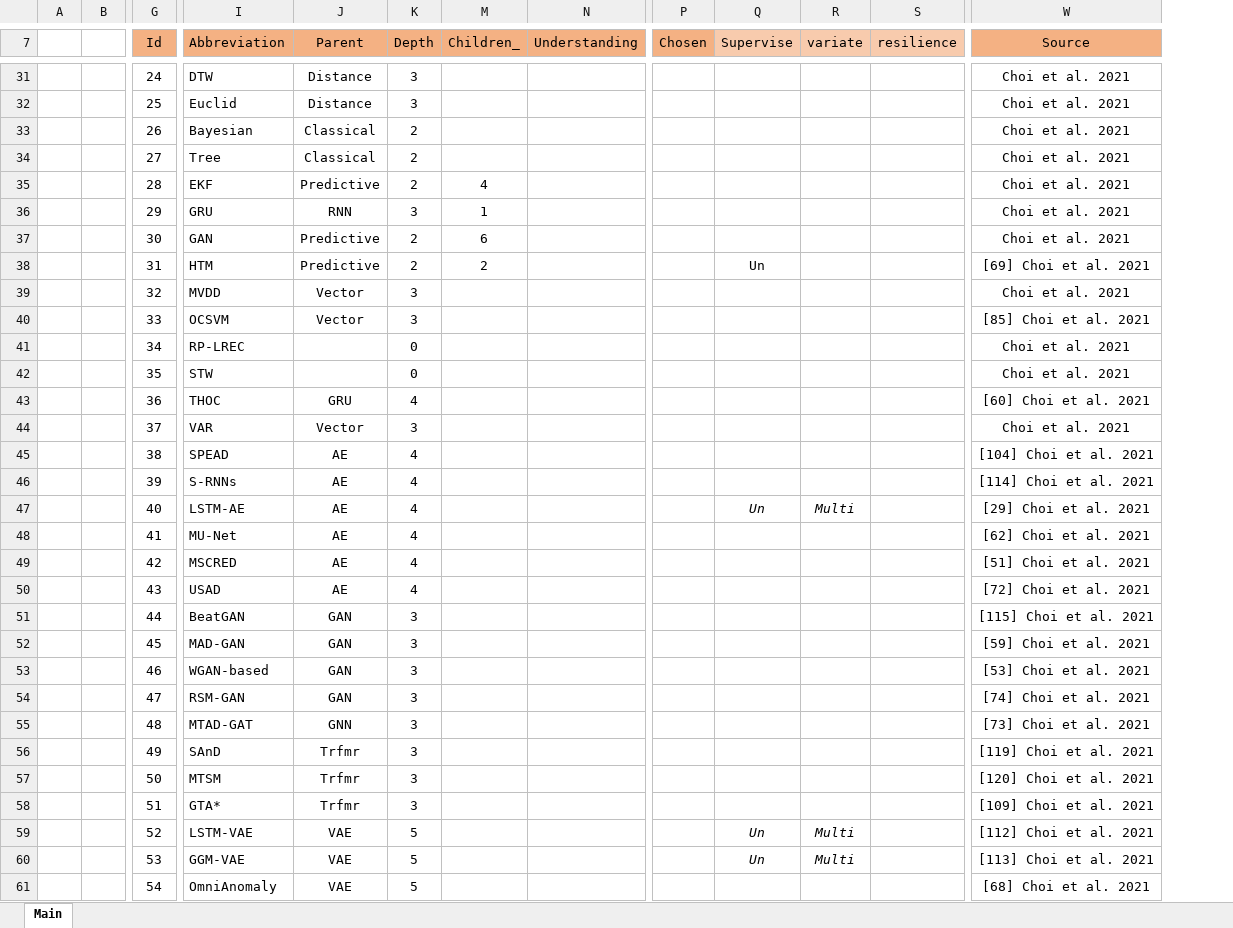
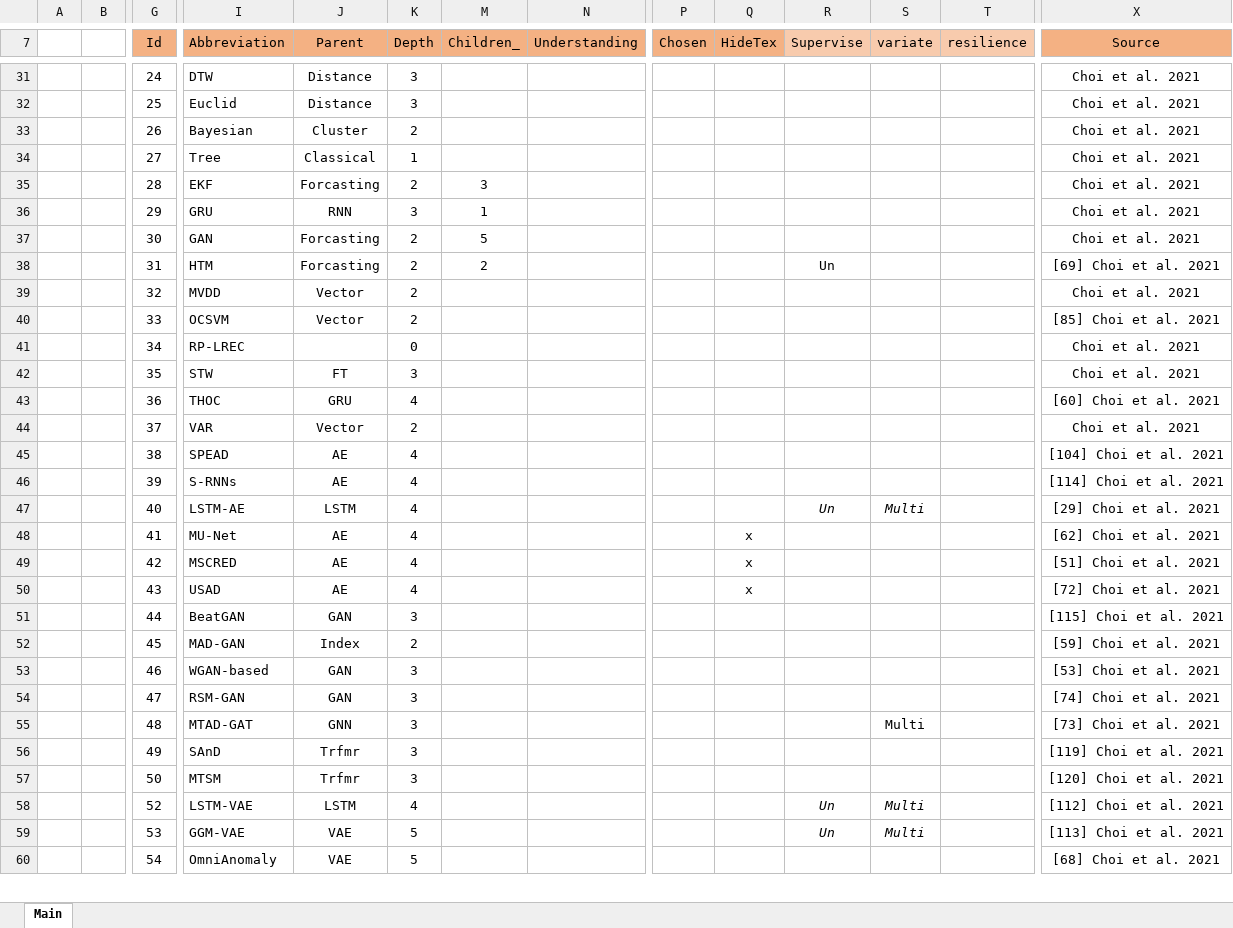
Before and after one commit to Mathieu-Giamberini/Anomalies_detection-literature_review, an Excel workbook: 3_Categorisation/Categorie-Methode liste.xlsx, sheet Main, drawn as a sheet; only a part is shown, gaps mark what is left out; values as stored, in another font and other column widths than the file's, no borders; table styles not drawn; removed rows and columns are numbered as before the commit, all else as after; rows hold the shown columns only; the diff covers the shown part only; the diff names each change by its address in the sheet, - before the commit and + after, or states it on an @@ line.

```diff
--- a/3_Categorisation/Categorie-Methode liste.xlsx (sheet Main)
+++ b/3_Categorisation/Categorie-Methode liste.xlsx (sheet Main)
+column Q (HideTex), rows 48-50: all x
-J33 (Parent): Classical
+J33 (Parent): Cluster
-K34 (Depth): 2
+K34 (Depth): 1
-J35 (Parent): Predictive
+J35 (Parent): Forcasting
-M35 (Children_): 4
+M35 (Children_): 3
-J37:J38 (Parent): Predictive
+J37:J38 (Parent): Forcasting
-M37 (Children_): 6
+M37 (Children_): 5
-K39:K40 (Depth): 3
+K39:K40 (Depth): 2
-J42 (Parent): (empty)
+J42 (Parent): FT
-K42 (Depth): 0
+K42 (Depth): 3
-K44 (Depth): 3
+K44 (Depth): 2
-J47 (Parent): AE
+J47 (Parent): LSTM
-J52 (Parent): GAN
+J52 (Parent): Index
-K52 (Depth): 3
+K52 (Depth): 2
-S55 (variate): (empty)
+S55 (variate): Multi
-row 58:  |  | 51 | GTA* | Trfmr | 3 |  |  |  |  |  |  | [109] Choi et al. 2021
-J58 (Parent): VAE
+J58 (Parent): LSTM
-K58 (Depth): 5
+K58 (Depth): 4
```
Also changed, not shown: 3 added rows, 5 removed rows and 40 edited cells elsewhere in this sheet, formulas that keep their value, hidden cells, ReadState.xlsx, 7 other files.
